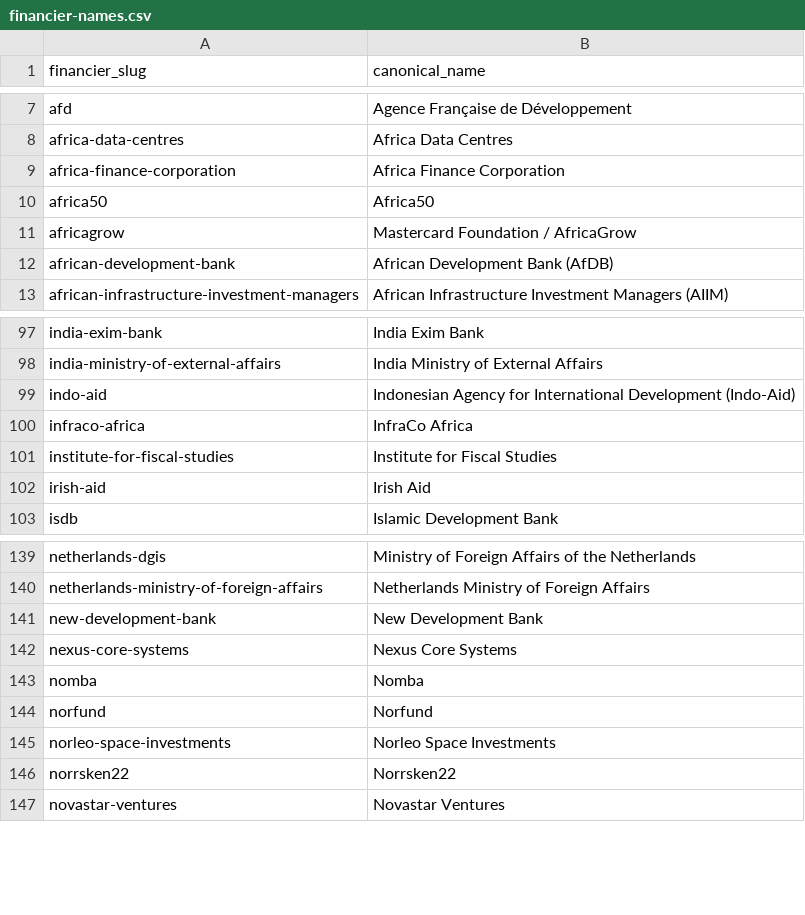
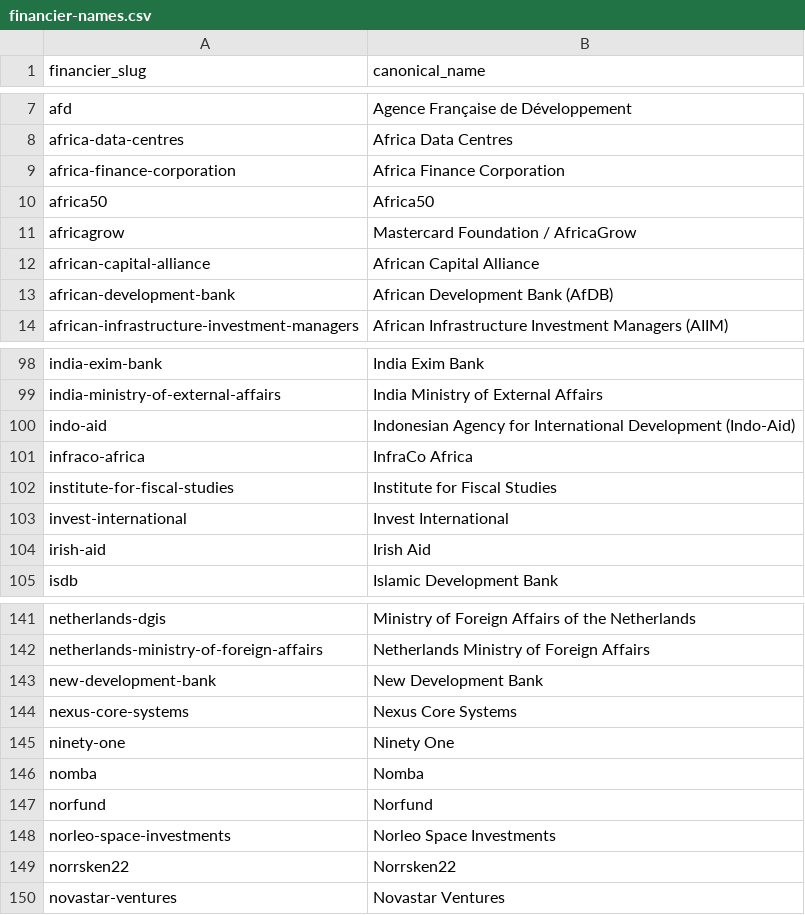
Before and after one commit to data-landscapers/osint-process, a CSV file: lookups/financier-names.csv, drawn as a sheet; only a part is shown, gaps mark what is left out.

```diff
--- a/lookups/financier-names.csv
+++ b/lookups/financier-names.csv
@@ -11,2 +11,3 @@ africa50,Africa50
 africagrow,Mastercard Foundation / AfricaGrow
+african-capital-alliance,African Capital Alliance
 african-development-bank,African Development Bank (AfDB)
@@ -101,2 +102,3 @@ infraco-africa,InfraCo Africa
 institute-for-fiscal-studies,Institute for Fiscal Studies
+invest-international,Invest International
 irish-aid,Irish Aid
@@ -142,2 +144,3 @@ new-development-bank,New Development Bank
 nexus-core-systems,Nexus Core Systems
+ninety-one,Ninety One
 nomba,Nomba
```
Also changed, not shown: lookups/fx-imf-annual.csv, 12 other files.
